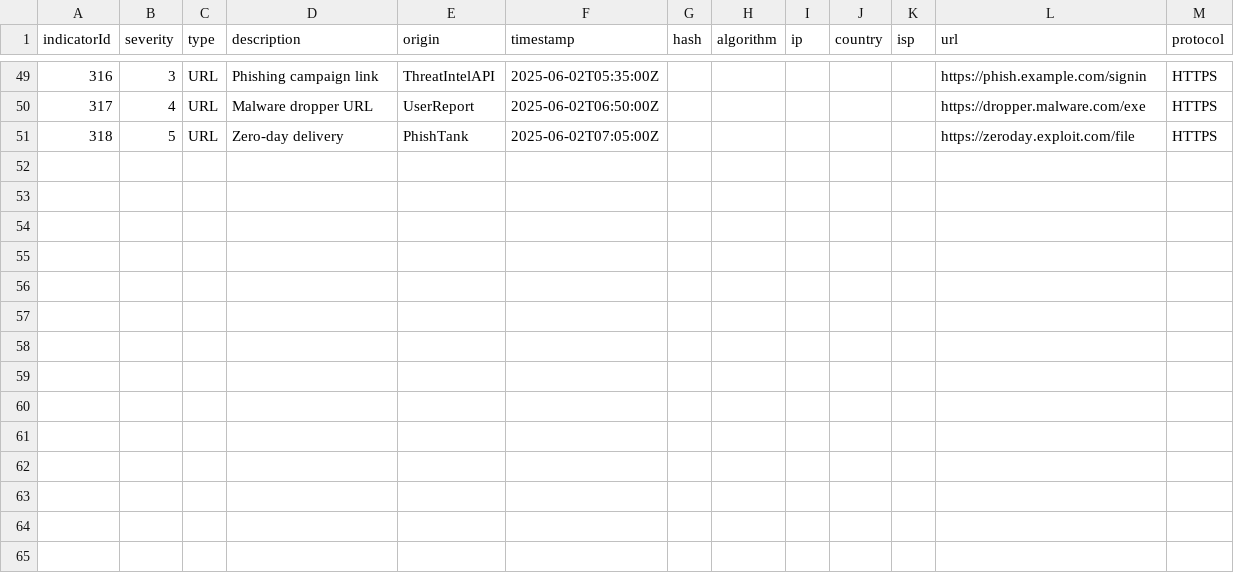
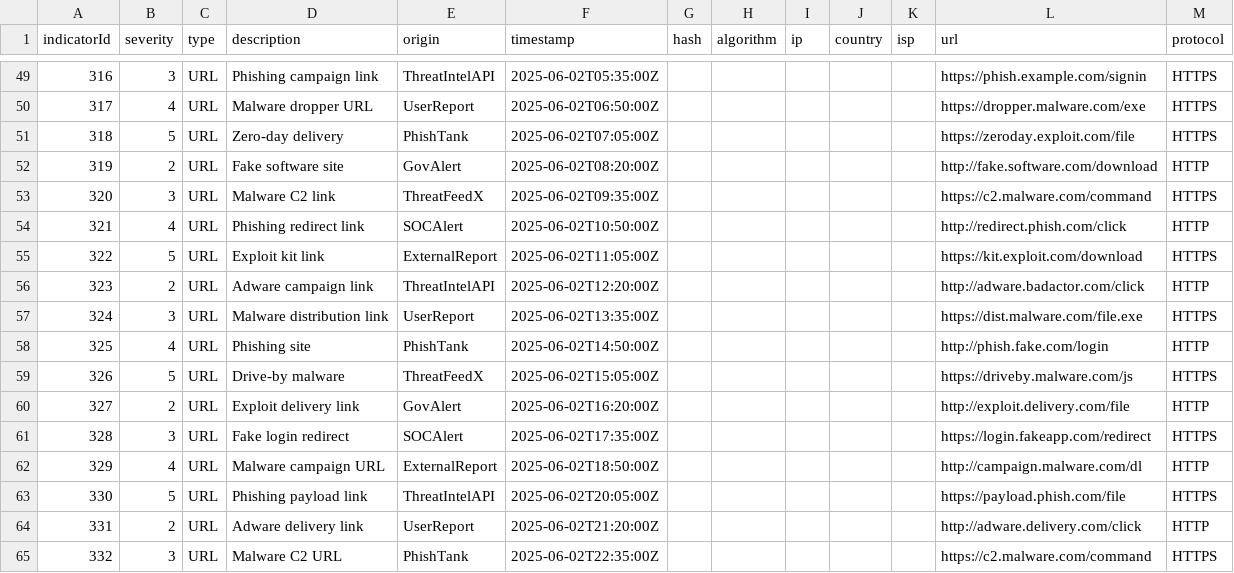
Before and after one commit to bomday/sentinel-ioc, a CSV file: src/data/ioc.csv, drawn as a sheet; only a part is shown, gaps mark what is left out.

```diff
--- a/src/data/ioc.csv
+++ b/src/data/ioc.csv
@@ -51 +51,15 @@ indicatorId,severity,type,description,origin,timestamp,hash,algorithm,ip,country
 318,5,URL,Zero-day delivery,PhishTank,2025-06-02T07:05:00Z,,,,,,https://zeroday.exploit.com/file,HTTPS
+319,2,URL,Fake software site,GovAlert,2025-06-02T08:20:00Z,,,,,,http://fake.software.com/download,HTTP
+320,3,URL,Malware C2 link,ThreatFeedX,2025-06-02T09:35:00Z,,,,,,https://c2.malware.com/command,HTTPS
+321,4,URL,Phishing redirect link,SOCAlert,2025-06-02T10:50:00Z,,,,,,http://redirect.phish.com/click,HTTP
+322,5,URL,Exploit kit link,ExternalReport,2025-06-02T11:05:00Z,,,,,,https://kit.exploit.com/download,HTTPS
+323,2,URL,Adware campaign link,ThreatIntelAPI,2025-06-02T12:20:00Z,,,,,,http://adware.badactor.com/click,HTTP
+324,3,URL,Malware distribution link,UserReport,2025-06-02T13:35:00Z,,,,,,https://dist.malware.com/file.exe,HTTPS
+325,4,URL,Phishing site,PhishTank,2025-06-02T14:50:00Z,,,,,,http://phish.fake.com/login,HTTP
+326,5,URL,Drive-by malware,ThreatFeedX,2025-06-02T15:05:00Z,,,,,,https://driveby.malware.com/js,HTTPS
+327,2,URL,Exploit delivery link,GovAlert,2025-06-02T16:20:00Z,,,,,,http://exploit.delivery.com/file,HTTP
+328,3,URL,Fake login redirect,SOCAlert,2025-06-02T17:35:00Z,,,,,,https://login.fakeapp.com/redirect,HTTPS
+329,4,URL,Malware campaign URL,ExternalReport,2025-06-02T18:50:00Z,,,,,,http://campaign.malware.com/dl,HTTP
+330,5,URL,Phishing payload link,ThreatIntelAPI,2025-06-02T20:05:00Z,,,,,,https://payload.phish.com/file,HTTPS
+331,2,URL,Adware delivery link,UserReport,2025-06-02T21:20:00Z,,,,,,http://adware.delivery.com/click,HTTP
+332,3,URL,Malware C2 URL,PhishTank,2025-06-02T22:35:00Z,,,,,,https://c2.malware.com/command,HTTPS
```
Also changed, not shown: 7 other files.
